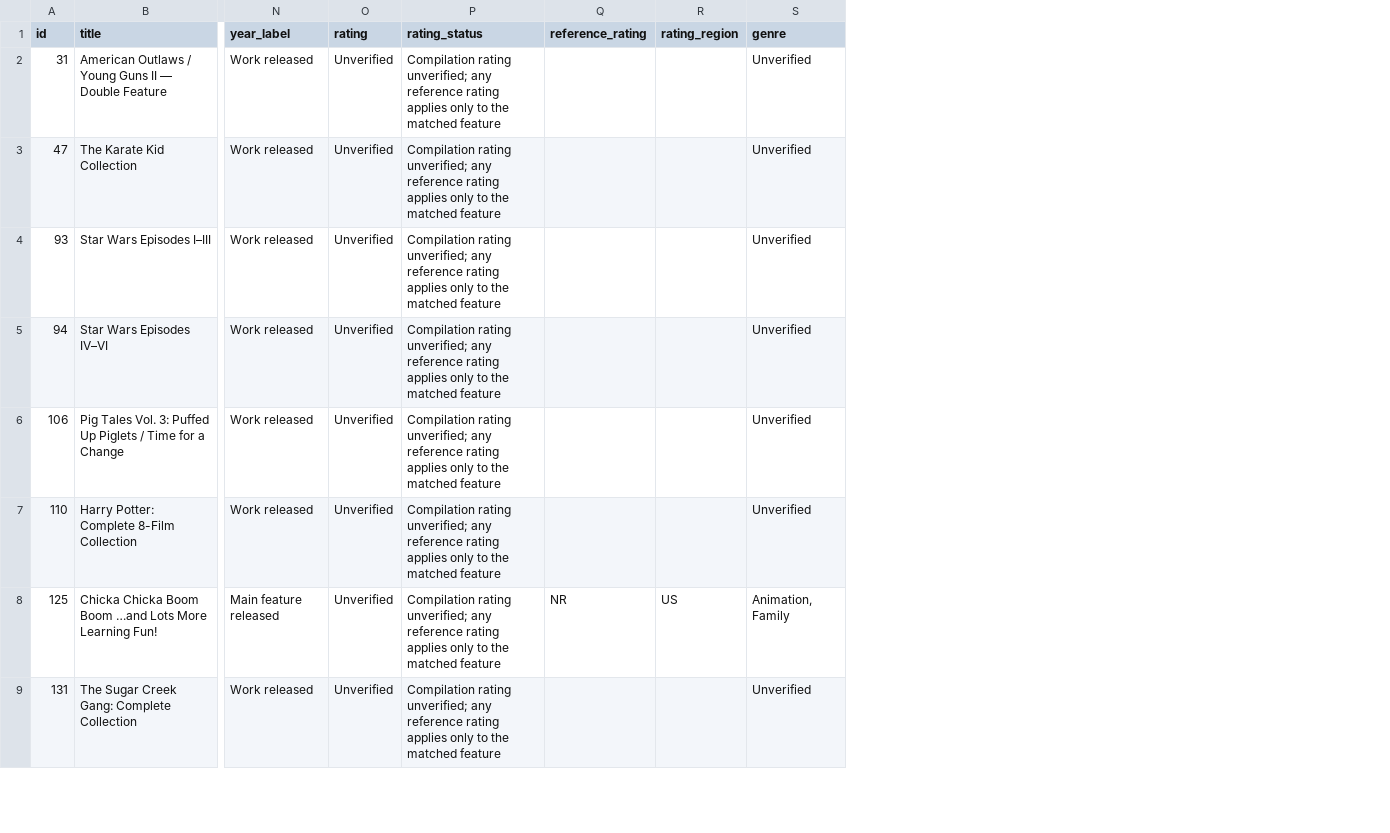
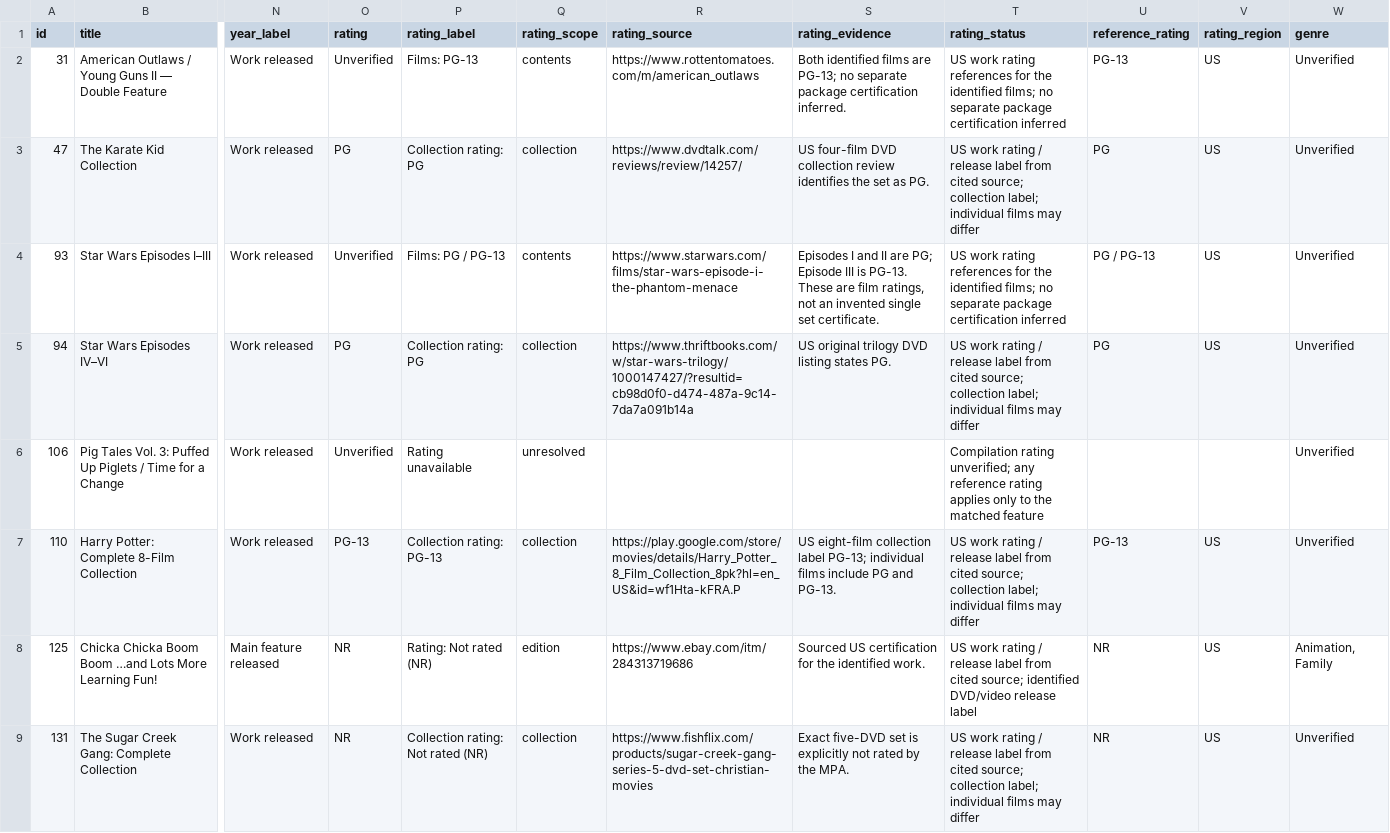
Before and after one commit to 5fgttrk4jm-debug/family-movie-library, a CSV file: box_sets.csv, drawn as a sheet; only a part is shown, gaps mark what is left out; addresses are those after the commit; the diff covers the shown part only; the diff names each change by its address in the sheet, - before the commit and + after, or states it on an @@ line.

```diff
--- a/box_sets.csv
+++ b/box_sets.csv
+column P (rating_label), rows 2-9: Films: PG-13 | Collection rating: PG | Films: PG / PG-13 | Collection rating: PG | Rating unavailable | Collection rating: PG-13 | Rating: Not rated (NR) | Collection rating: Not rated (NR)
+column Q (rating_scope), rows 2-9: contents | collection | contents | collection | unresolved | collection | edition | collection
+column R (rating_source), rows 2-9: https://www.rottentomatoes.com/m/american_outlaws | https://www.dvdtalk.com/reviews/review/14257/ | https://www.starwars.com/films/star-wars-episode-i-the-phantom-menace | https://www.thriftbooks.com/w/star-wars-trilogy/1000147427/?resultid=cb98d0f0-d474-487a-9c14-7da7a091b14a |  | https://play.google.com/store/movies/details/Harry_Potter_8_Film_Collection_8pk?hl=en_US&id=wf1Hta-kFRA.P | https://www.ebay.com/itm/284313719686 | https://www.fishflix.com/products/sugar-creek-gang-series-5-dvd-set-christian-movies
+column S (rating_evidence), rows 2-9: Both identified films are PG-13; no separate package certification inferred. | US four-film DVD collection review identifies the set as PG. | Episodes I and II are PG; Episode III is PG-13. These are film ratings, not an invented single set certificate. | US original trilogy DVD listing states PG. |  | US eight-film collection label PG-13; individual films include PG and PG-13. | Sourced US certification for the identified work. | Exact five-DVD set is explicitly not rated by the MPA.
-T2 (rating_status): Compilation rating unverified; any reference rating applies only to the matched feature
+T2 (rating_status): US work rating references for the identified films; no separate package certification inferred
-U2 (reference_rating): (empty)
+U2 (reference_rating): PG-13
-V2:V5 (rating_region): (empty)
+V2:V5 (rating_region): US
-O3 (rating): Unverified
+O3 (rating): PG
-T3 (rating_status): Compilation rating unverified; any reference rating applies only to the matched feature
+T3 (rating_status): US work rating / release label from cited source; collection label; individual films may differ
-U3 (reference_rating): (empty)
+U3 (reference_rating): PG
-T4 (rating_status): Compilation rating unverified; any reference rating applies only to the matched feature
+T4 (rating_status): US work rating references for the identified films; no separate package certification inferred
-U4 (reference_rating): (empty)
+U4 (reference_rating): PG / PG-13
-O5 (rating): Unverified
+O5 (rating): PG
-T5 (rating_status): Compilation rating unverified; any reference rating applies only to the matched feature
+T5 (rating_status): US work rating / release label from cited source; collection label; individual films may differ
-U5 (reference_rating): (empty)
+U5 (reference_rating): PG
-O7 (rating): Unverified
+O7 (rating): PG-13
-T7 (rating_status): Compilation rating unverified; any reference rating applies only to the matched feature
+T7 (rating_status): US work rating / release label from cited source; collection label; individual films may differ
-U7 (reference_rating): (empty)
+U7 (reference_rating): PG-13
-V7 (rating_region): (empty)
+V7 (rating_region): US
-O8:O9 (rating): Unverified
+O8:O9 (rating): NR
-T8 (rating_status): Compilation rating unverified; any reference rating applies only to the matched feature
+T8 (rating_status): US work rating / release label from cited source; identified DVD/video release label
-T9 (rating_status): Compilation rating unverified; any reference rating applies only to the matched feature
+T9 (rating_status): US work rating / release label from cited source; collection label; individual films may differ
-U9 (reference_rating): (empty)
+U9 (reference_rating): NR
-V9 (rating_region): (empty)
+V9 (rating_region): US
```
Also changed, not shown: 64 edited cells elsewhere in this file, added_titles.csv, inventory_unconfirmed.csv, 12 other files.
